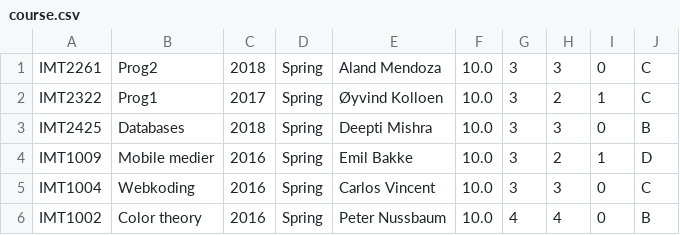
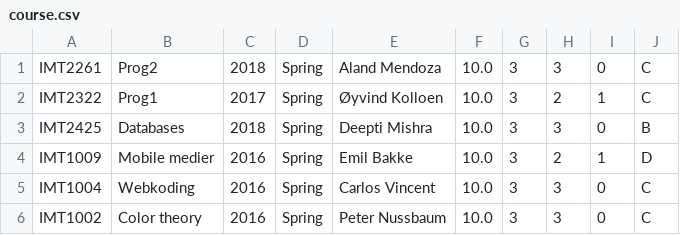
Before and after one commit to simonsandvoll/assignment1, a CSV file: csv/course.csv, drawn as a sheet.

```diff
--- a/csv/course.csv
+++ b/csv/course.csv
@@ -5,2 +5,2 @@ IMT1009,"Mobile medier",2016,Spring,"Emil Bakke",10.0,3,2,1,D
 IMT1004,Webkoding,2016,Spring,"Carlos Vincent",10.0,3,3,0,C
-IMT1002,"Color theory",2016,Spring,"Peter Nussbaum",10.0,4,4,0,B
+IMT1002,"Color theory",2016,Spring,"Peter Nussbaum",10.0,3,3,0,C
```
Also changed, not shown: csv/studentInCourse.csv, 1 other file.
